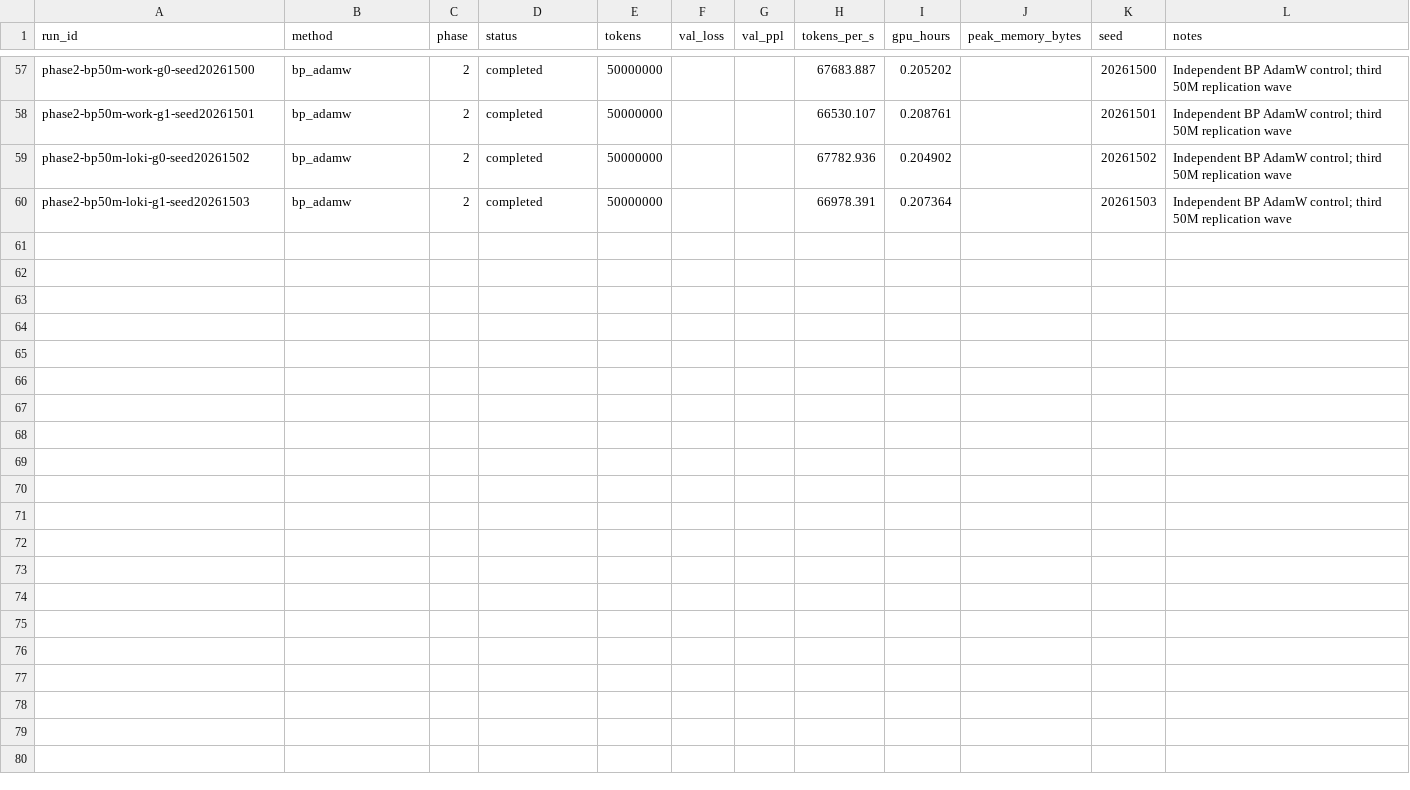
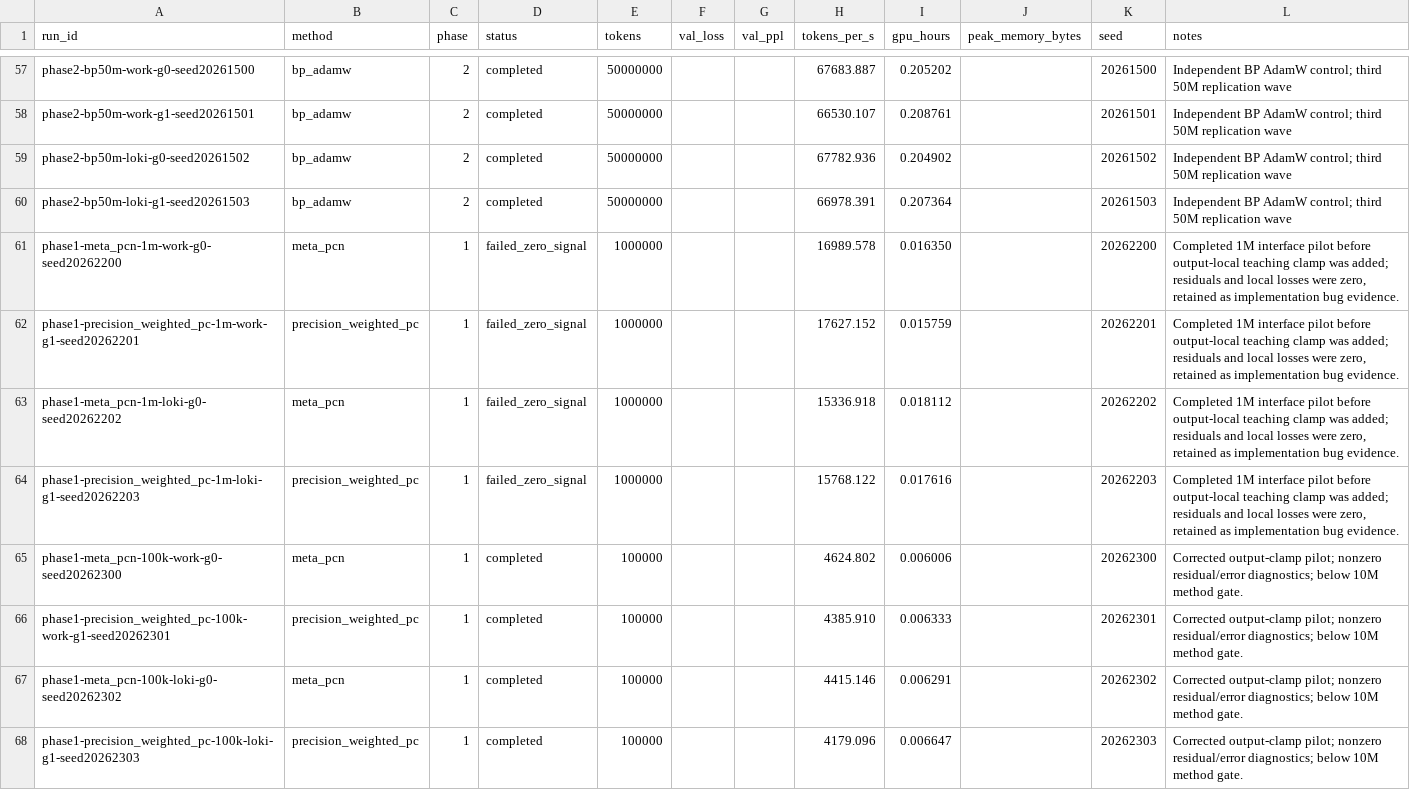
Before and after one commit to catid/pcalm, a CSV file: reports/results.csv, drawn as a sheet; only a part is shown, gaps mark what is left out; the diff names each change by its address in the sheet, - before the commit and + after, or states it on an @@ line.

Commit message:
Record Meta-PCN and precision local pilots including zero-signal bug

```diff
--- a/reports/results.csv
+++ b/reports/results.csv
+row 61: phase1-meta_pcn-1m-work-g0-seed20262200 | meta_pcn | 1 | failed_zero_signal | 1000000 |  |  | 16989.578 | 0.016350 |  | 20262200 | Completed 1M interface pilot before output-local teaching clamp was added; residuals and local losses were zero, retained as implementation bug evidence.
+row 62: phase1-precision_weighted_pc-1m-work-g1-seed20262201 | precision_weighted_pc | 1 | failed_zero_signal | 1000000 |  |  | 17627.152 | 0.015759 |  | 20262201 | Completed 1M interface pilot before output-local teaching clamp was added; residuals and local losses were zero, retained as implementation bug evidence.
+row 63: phase1-meta_pcn-1m-loki-g0-seed20262202 | meta_pcn | 1 | failed_zero_signal | 1000000 |  |  | 15336.918 | 0.018112 |  | 20262202 | Completed 1M interface pilot before output-local teaching clamp was added; residuals and local losses were zero, retained as implementation bug evidence.
+row 64: phase1-precision_weighted_pc-1m-loki-g1-seed20262203 | precision_weighted_pc | 1 | failed_zero_signal | 1000000 |  |  | 15768.122 | 0.017616 |  | 20262203 | Completed 1M interface pilot before output-local teaching clamp was added; residuals and local losses were zero, retained as implementation bug evidence.
+row 65: phase1-meta_pcn-100k-work-g0-seed20262300 | meta_pcn | 1 | completed | 100000 |  |  | 4624.802 | 0.006006 |  | 20262300 | Corrected output-clamp pilot; nonzero residual/error diagnostics; below 10M method gate.
+row 66: phase1-precision_weighted_pc-100k-work-g1-seed20262301 | precision_weighted_pc | 1 | completed | 100000 |  |  | 4385.910 | 0.006333 |  | 20262301 | Corrected output-clamp pilot; nonzero residual/error diagnostics; below 10M method gate.
+row 67: phase1-meta_pcn-100k-loki-g0-seed20262302 | meta_pcn | 1 | completed | 100000 |  |  | 4415.146 | 0.006291 |  | 20262302 | Corrected output-clamp pilot; nonzero residual/error diagnostics; below 10M method gate.
+row 68: phase1-precision_weighted_pc-100k-loki-g1-seed20262303 | precision_weighted_pc | 1 | completed | 100000 |  |  | 4179.096 | 0.006647 |  | 20262303 | Corrected output-clamp pilot; nonzero residual/error diagnostics; below 10M method gate.
```
Also changed, not shown: 18 other files.
